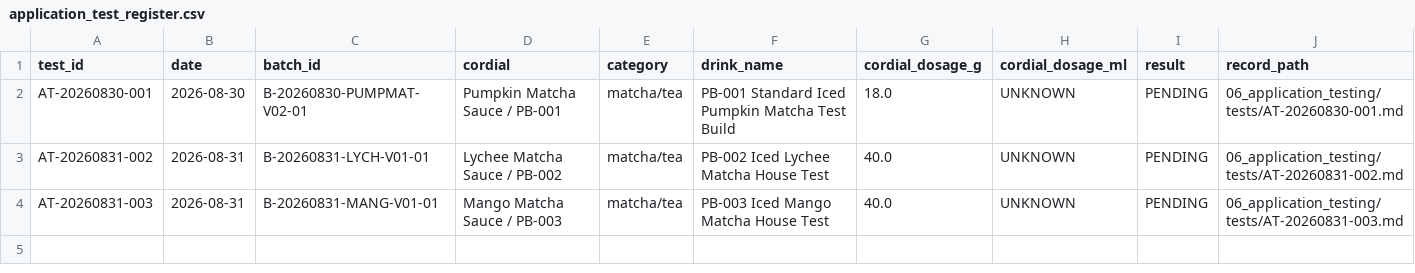
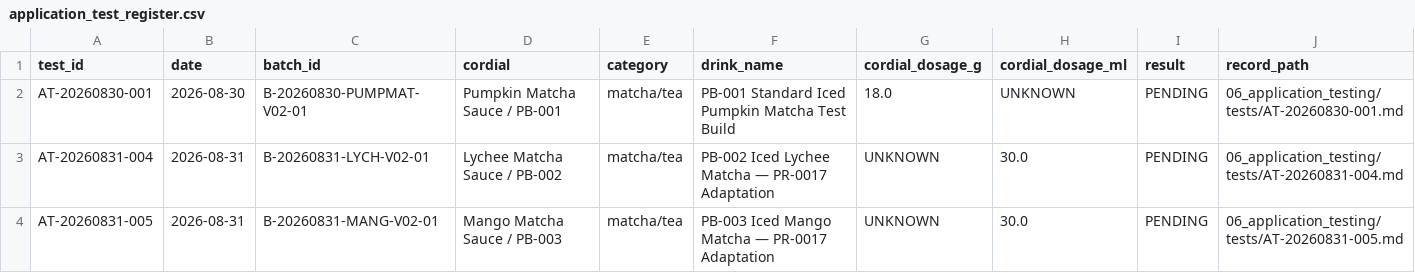
Before and after one commit to derkaal/Cordials, a CSV file: 06_application_testing/application_test_register.csv, drawn as a sheet.

```diff
--- a/06_application_testing/application_test_register.csv
+++ b/06_application_testing/application_test_register.csv
@@ -2,3 +2,3 @@ test_id,date,batch_id,cordial,category,drink_name,cordial_dosage_g,cordial_dosag
 AT-20260830-001,2026-08-30,B-20260830-PUMPMAT-V02-01,Pumpkin Matcha Sauce / PB-001,matcha/tea,PB-001 Standard Iced Pumpkin Matcha Test Build,18.0,UNKNOWN,PENDING,06_application_testing/tests/AT-20260830-001.md
-AT-20260831-002,2026-08-31,B-20260831-LYCH-V01-01,Lychee Matcha Sauce / PB-002,matcha/tea,PB-002 Iced Lychee Matcha House Test,40.0,UNKNOWN,PENDING,06_application_testing/tests/AT-20260831-002.md
-AT-20260831-003,2026-08-31,B-20260831-MANG-V01-01,Mango Matcha Sauce / PB-003,matcha/tea,PB-003 Iced Mango Matcha House Test,40.0,UNKNOWN,PENDING,06_application_testing/tests/AT-20260831-003.md
+AT-20260831-004,2026-08-31,B-20260831-LYCH-V02-01,Lychee Matcha Sauce / PB-002,matcha/tea,PB-002 Iced Lychee Matcha — PR-0017 Adaptation,UNKNOWN,30.0,PENDING,06_application_testing/tests/AT-20260831-004.md
+AT-20260831-005,2026-08-31,B-20260831-MANG-V02-01,Mango Matcha Sauce / PB-003,matcha/tea,PB-003 Iced Mango Matcha — PR-0017 Adaptation,UNKNOWN,30.0,PENDING,06_application_testing/tests/AT-20260831-005.md
```
Also changed, not shown: 02_sources/bibliography.csv, 03_professional_recipes/recipe_index.csv, 45 other files.
